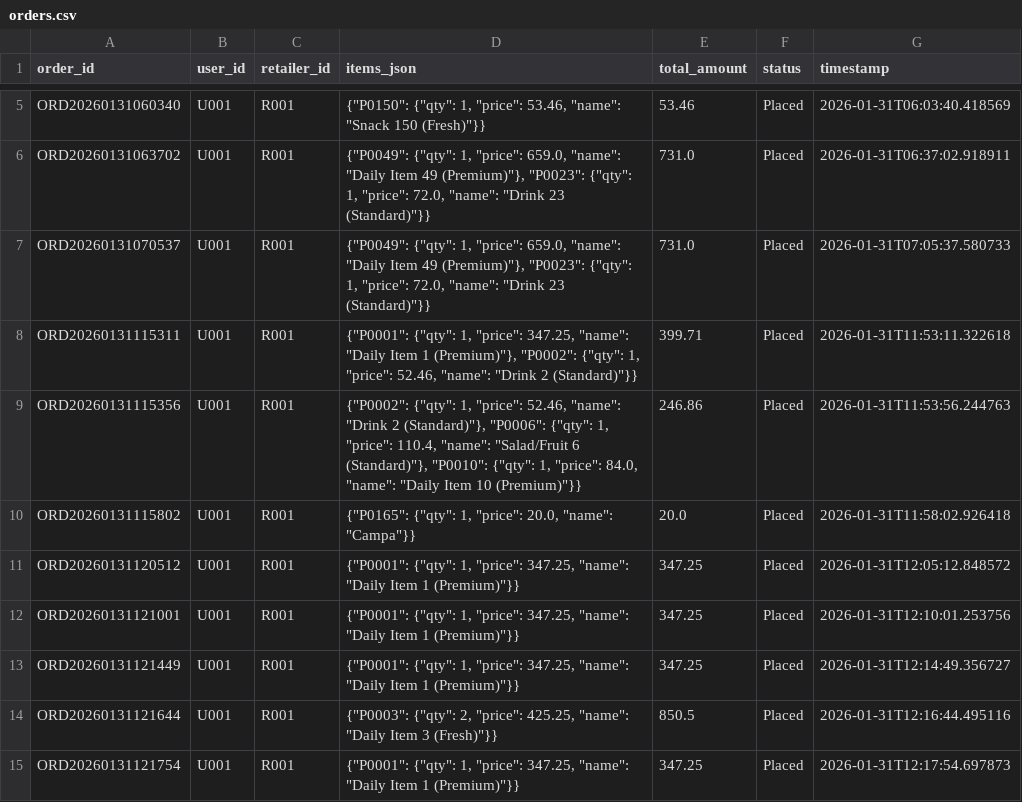
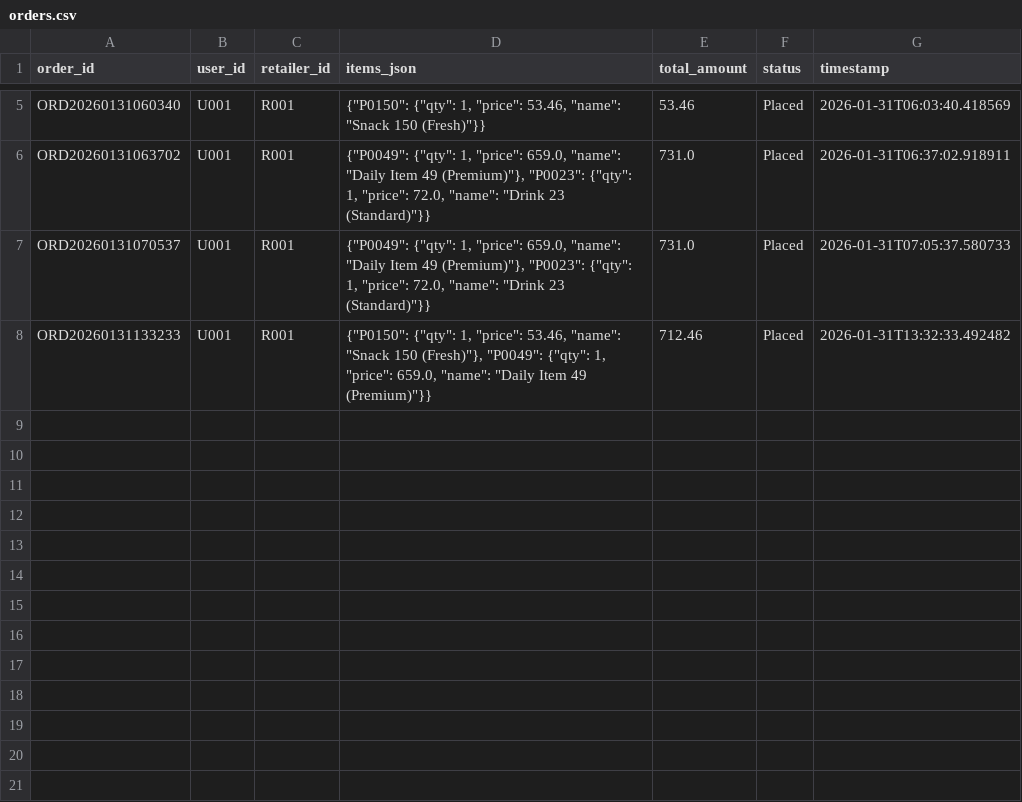
Before and after one commit to KishoreKalkin7/IIITDM-Ideathon, a CSV file: backend/data/orders.csv, drawn as a sheet; only a part is shown, gaps mark what is left out.

Commit message:
Finalizing Smart Retail Platform: Fixed Shelf Optimization, Authentication, and end-to-end data synchronization

```diff
--- a/backend/data/orders.csv
+++ b/backend/data/orders.csv
@@ -7,9 +7,2 @@ ORD20260131063702,U001,R001,"{""P0049"": {""qty"": 1, ""price"": 659.0, ""name""
 ORD20260131070537,U001,R001,"{""P0049"": {""qty"": 1, ""price"": 659.0, ""name"": ""Daily Item 49 (Premium)""}, ""P0023"": {""qty"": 1, ""price"": 72.0, ""name"": ""Drink 23 (Standard)""}}",731.0,Placed,2026-01-31T07:05:37.580733
-ORD20260131115311,U001,R001,"{""P0001"": {""qty"": 1, ""price"": 347.25, ""name"": ""Daily Item 1 (Premium)""}, ""P0002"": {""qty"": 1, ""price"": 52.46, ""name"": ""Drink 2 (Standard)""}}",399.71,Placed,2026-01-31T11:53:11.322618
-ORD20260131115356,U001,R001,"{""P0002"": {""qty"": 1, ""price"": 52.46, ""name"": ""Drink 2 (Standard)""}, ""P0006"": {""qty"": 1, ""price"": 110.4, ""name"": ""Salad/Fruit 6 (Standard)""}, ""P0010"": {""qty"": 1, ""price"": 84.0, ""name"": ""Daily Item 10 (Premium)""}}",246.86,Placed,2026-01-31T11:53:56.244763
-ORD20260131115802,U001,R001,"{""P0165"": {""qty"": 1, ""price"": 20.0, ""name"": ""Campa""}}",20.0,Placed,2026-01-31T11:58:02.926418
-ORD20260131120512,U001,R001,"{""P0001"": {""qty"": 1, ""price"": 347.25, ""name"": ""Daily Item 1 (Premium)""}}",347.25,Placed,2026-01-31T12:05:12.848572
-ORD20260131121001,U001,R001,"{""P0001"": {""qty"": 1, ""price"": 347.25, ""name"": ""Daily Item 1 (Premium)""}}",347.25,Placed,2026-01-31T12:10:01.253756
-ORD20260131121449,U001,R001,"{""P0001"": {""qty"": 1, ""price"": 347.25, ""name"": ""Daily Item 1 (Premium)""}}",347.25,Placed,2026-01-31T12:14:49.356727
-ORD20260131121644,U001,R001,"{""P0003"": {""qty"": 2, ""price"": 425.25, ""name"": ""Daily Item 3 (Fresh)""}}",850.5,Placed,2026-01-31T12:16:44.495116
-ORD20260131121754,U001,R001,"{""P0001"": {""qty"": 1, ""price"": 347.25, ""name"": ""Daily Item 1 (Premium)""}}",347.25,Placed,2026-01-31T12:17:54.697873
+ORD20260131133233,U001,R001,"{""P0150"": {""qty"": 1, ""price"": 53.46, ""name"": ""Snack 150 (Fresh)""}, ""P0049"": {""qty"": 1, ""price"": 659.0, ""name"": ""Daily Item 49 (Premium)""}}",712.46,Placed,2026-01-31T13:32:33.492482
```
Also changed, not shown: backend/data/interactions.csv, backend/data/products.csv, 11 other files.
